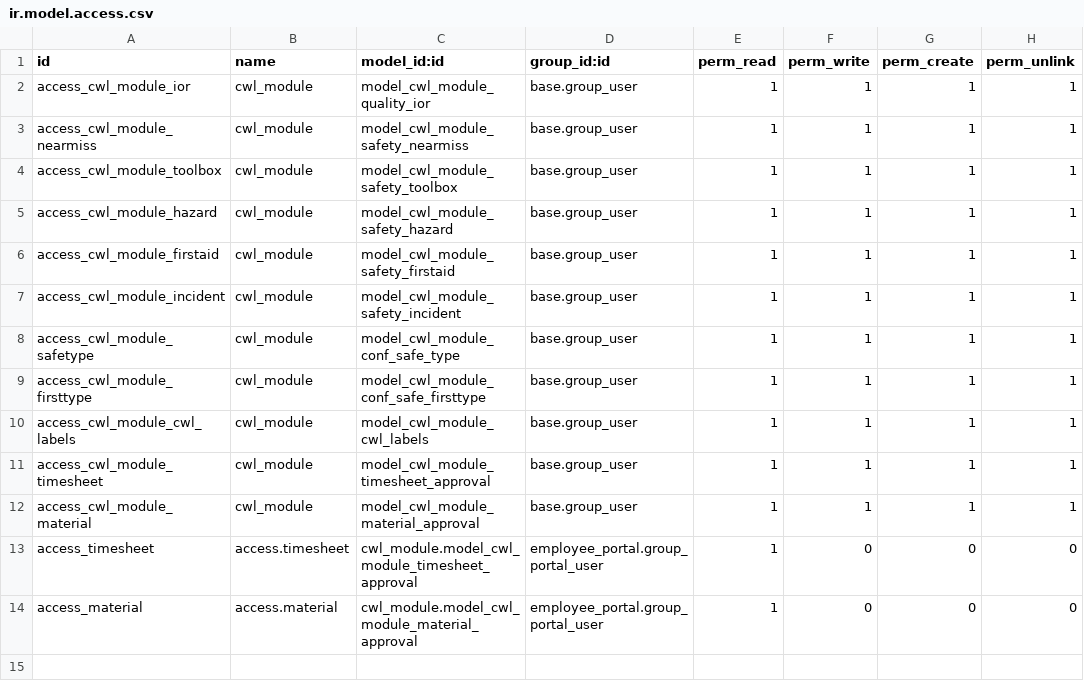
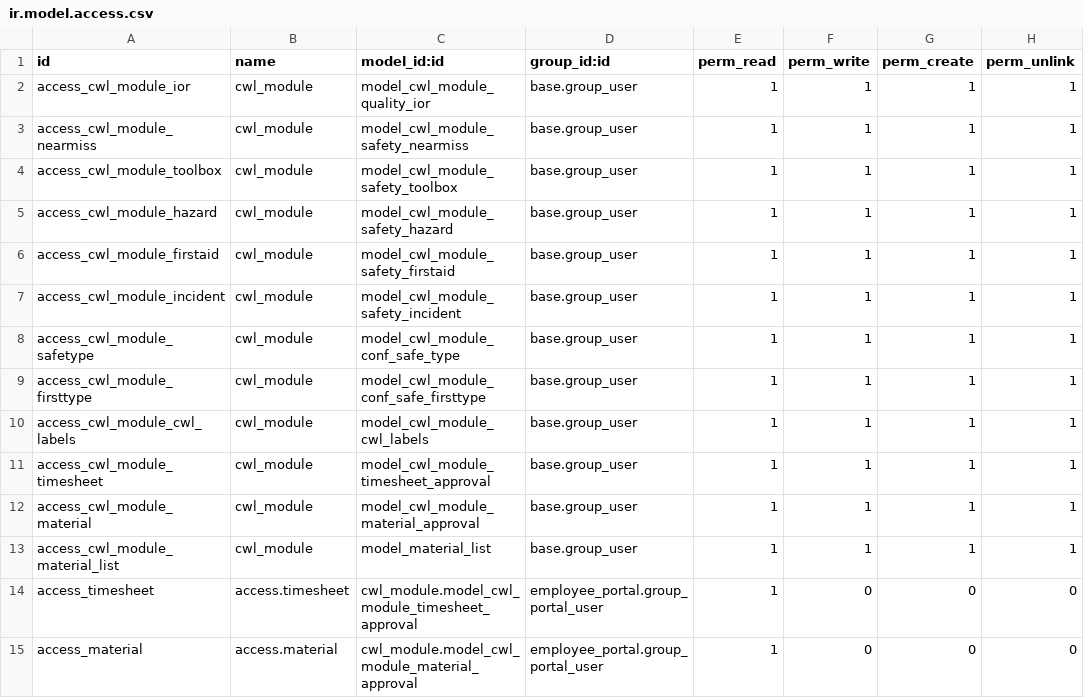
Before and after one commit to planetodooofficial/cwl_module, a CSV file: security/ir.model.access.csv, drawn as a sheet; the diff names each change by its address in the sheet, - before the commit and + after, or states it on an @@ line.

Commit message:
material enrty approval

```diff
--- a/security/ir.model.access.csv
+++ b/security/ir.model.access.csv
+row 13: access_cwl_module_material_list | cwl_module | model_material_list | base.group_user | 1 | 1 | 1 | 1
```
Also changed, not shown: 2 other files.
